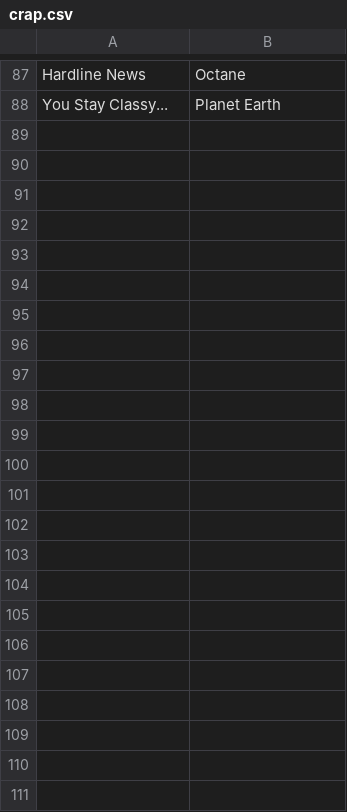
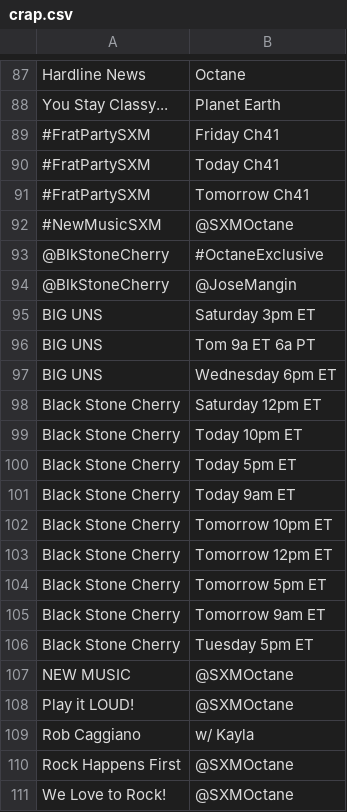
Before and after one commit to ZATGamer/xm_37_playlist, a CSV file: crap.csv, drawn as a sheet; only a part is shown, gaps mark what is left out; the diff names each change by its address in the sheet, - before the commit and + after, or states it on an @@ line.

Commit message:
Updating crap list

```diff
--- a/crap.csv
+++ b/crap.csv
+row 89: #FratPartySXM | Friday Ch41
+row 90: #FratPartySXM | Today Ch41
+row 91: #FratPartySXM | Tomorrow Ch41
+row 92: #NewMusicSXM | @SXMOctane
+row 93: @BlkStoneCherry | #OctaneExclusive
+row 94: @BlkStoneCherry | @JoseMangin
+row 95: BIG UNS | Saturday 3pm ET
+row 96: BIG UNS | Tom 9a ET 6a PT
+row 97: BIG UNS | Wednesday 6pm ET
+row 98: Black Stone Cherry | Saturday 12pm ET
+row 99: Black Stone Cherry | Today 10pm ET
+row 100: Black Stone Cherry | Today 5pm ET
+row 101: Black Stone Cherry | Today 9am ET
+row 102: Black Stone Cherry | Tomorrow 10pm ET
+row 103: Black Stone Cherry | Tomorrow 12pm ET
+row 104: Black Stone Cherry | Tomorrow 5pm ET
+row 105: Black Stone Cherry | Tomorrow 9am ET
+row 106: Black Stone Cherry | Tuesday 5pm ET
+row 107: NEW MUSIC | @SXMOctane
+row 108: Play it LOUD! | @SXMOctane
+row 109: Rob Caggiano | w/ Kayla
+row 110: Rock Happens First | @SXMOctane
+row 111: We Love to Rock! | @SXMOctane
```
